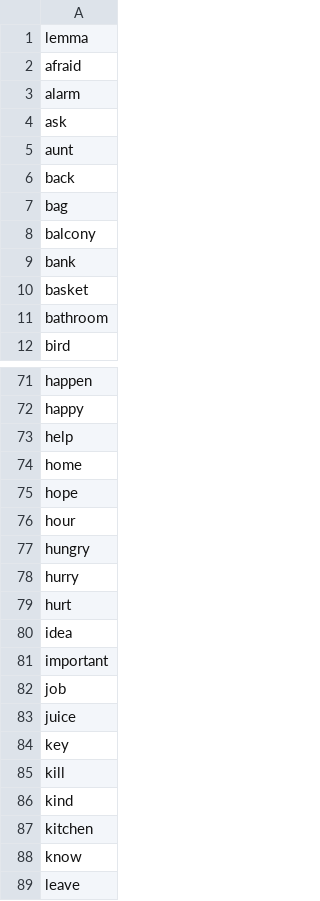
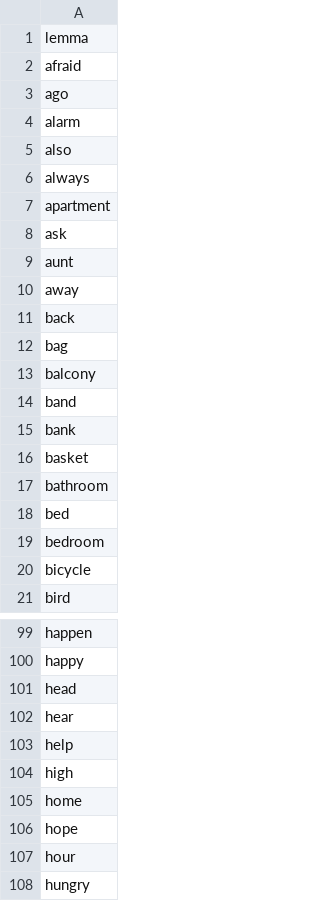
Before and after one commit to mohsenShakiba/Learnup-Data, a CSV file: lessons/a1_conversations.csv, drawn as a sheet; only a part is shown, gaps mark what is left out; the shorter side is filled out with more unchanged rows; the diff covers the shown part only; the diff names each change by its address in the sheet, - before the commit and + after, or states it on an @@ line.

```diff
--- a/lessons/a1_conversations.csv
+++ b/lessons/a1_conversations.csv
+row 3: ago
+row 5: also
+row 6: always
+row 7: apartment
+row 10: away
+row 14: band
+row 18: bed
+row 19: bedroom
+row 20: bicycle
+row 101: head
+row 102: hear
+row 104: high
```
Also changed, not shown: 69 added rows elsewhere in this file, lessons/missing.csv, 6 other files.
